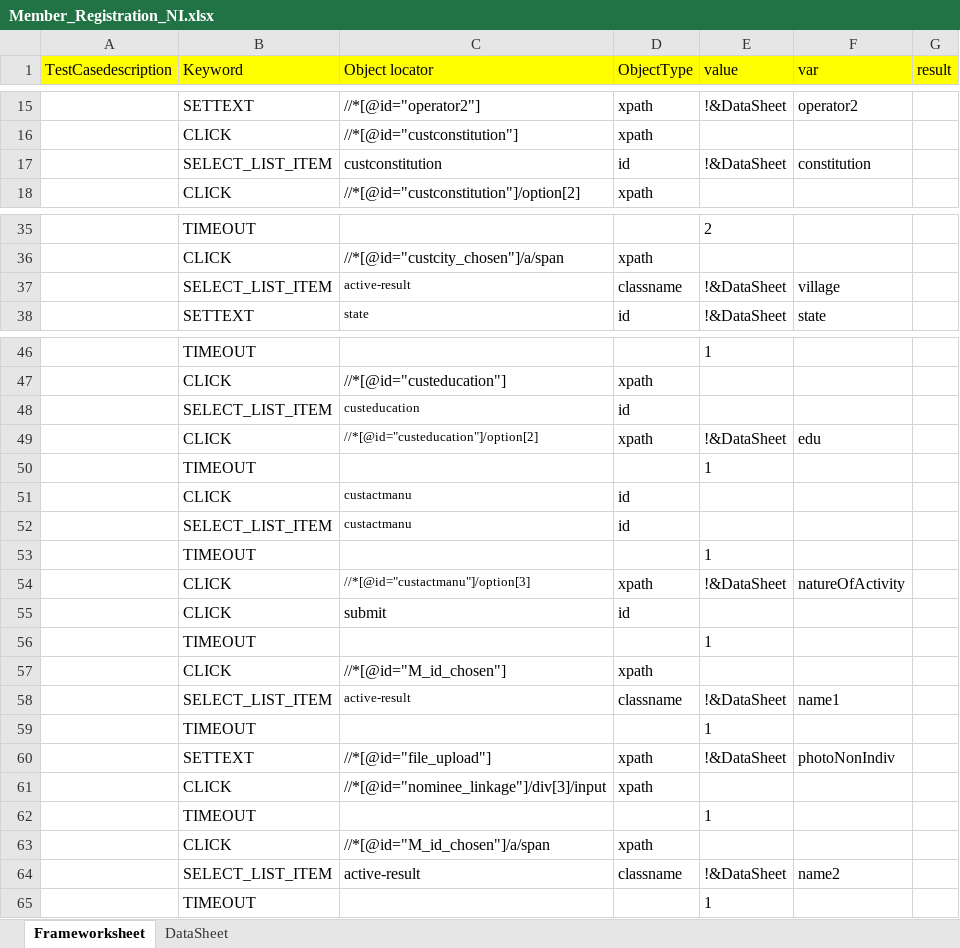
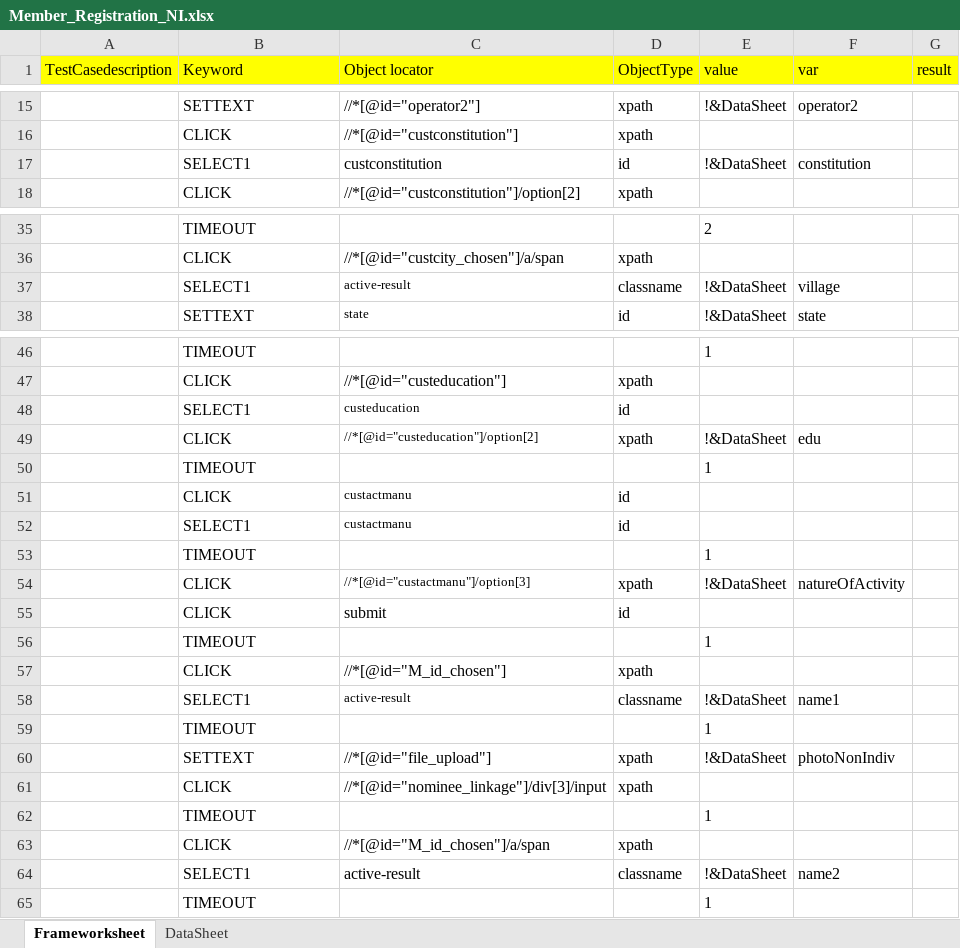
Before and after one commit to rajatp1995/TSL694, an Excel workbook: Project/Excel Files/Member_Registration_NI.xlsx, sheet Frameworksheet, drawn as a sheet; only a part is shown, gaps mark what is left out; values as stored, in another font and other column widths than the file's, no borders; the diff names each change by its address in the sheet, - before the commit and + after, or states it on an @@ line.

Commit message:
updated file

```diff
--- a/Project/Excel Files/Member_Registration_NI.xlsx (sheet Frameworksheet)
+++ b/Project/Excel Files/Member_Registration_NI.xlsx (sheet Frameworksheet)
-B17 (Keyword): SELECT_LIST_ITEM
+B17 (Keyword): SELECT1
-B37 (Keyword): SELECT_LIST_ITEM
+B37 (Keyword): SELECT1
-B48 (Keyword): SELECT_LIST_ITEM
+B48 (Keyword): SELECT1
-B52 (Keyword): SELECT_LIST_ITEM
+B52 (Keyword): SELECT1
-B58 (Keyword): SELECT_LIST_ITEM
+B58 (Keyword): SELECT1
-B64 (Keyword): SELECT_LIST_ITEM
+B64 (Keyword): SELECT1
```
